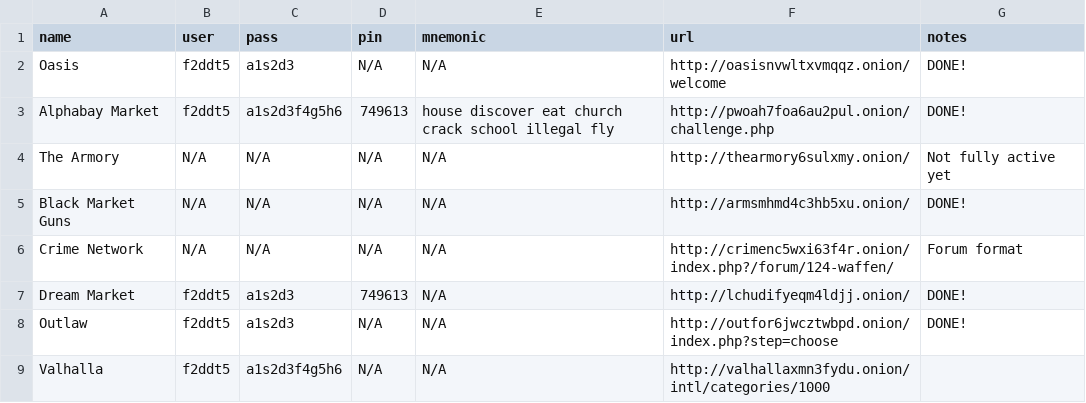
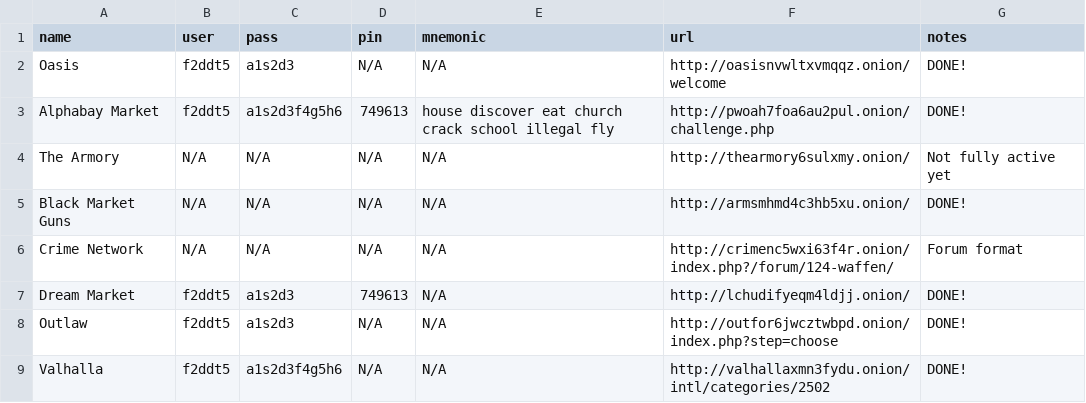
Before and after one commit to densitydesign/deepweb_scrapers, a TSV file: deppweb_sites.tsv, drawn as a sheet.

Commit message:
update deppweb_sites.tsv

```diff
--- a/deppweb_sites.tsv
+++ b/deppweb_sites.tsv
@@ -8,2 +8,2 @@ Dream Market	f2ddt5	a1s2d3	749613	N/A	http://lchudifyeqm4ldjj.onion/	DONE!
 Outlaw	f2ddt5	a1s2d3	N/A	N/A	http://outfor6jwcztwbpd.onion/index.php?step=choose	DONE!
-Valhalla	f2ddt5	a1s2d3f4g5h6	N/A	N/A	http://valhallaxmn3fydu.onion/intl/categories/1000	
+Valhalla	f2ddt5	a1s2d3f4g5h6	N/A	N/A	http://valhallaxmn3fydu.onion/intl/categories/2502	DONE!
```
